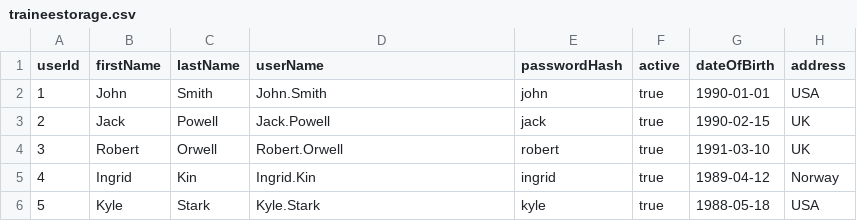
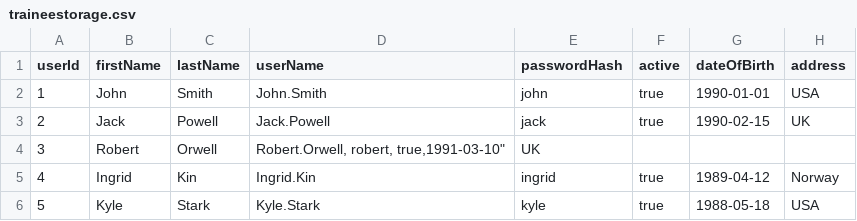
Before and after one commit to streamlined2/spring-core-task, a CSV file: src/main/resources/traineestorage.csv, drawn as a sheet; the diff names each change by its address in the sheet, - before the commit and + after, or states it on an @@ line.

```diff
--- a/src/main/resources/traineestorage.csv
+++ b/src/main/resources/traineestorage.csv
-D4 (userName): Robert.Orwell
+D4 (userName): Robert.Orwell, robert, true,1991-03-10"
-E4 (passwordHash): robert
+E4 (passwordHash): UK
-F4 (active): true
+F4 (active): (empty)
-G4 (dateOfBirth): 1991-03-10
+G4 (dateOfBirth): (empty)
-H4 (address): UK
+H4 (address): (empty)
```
Also changed, not shown: src/main/resources/trainerstorage.csv, 11 other files.
